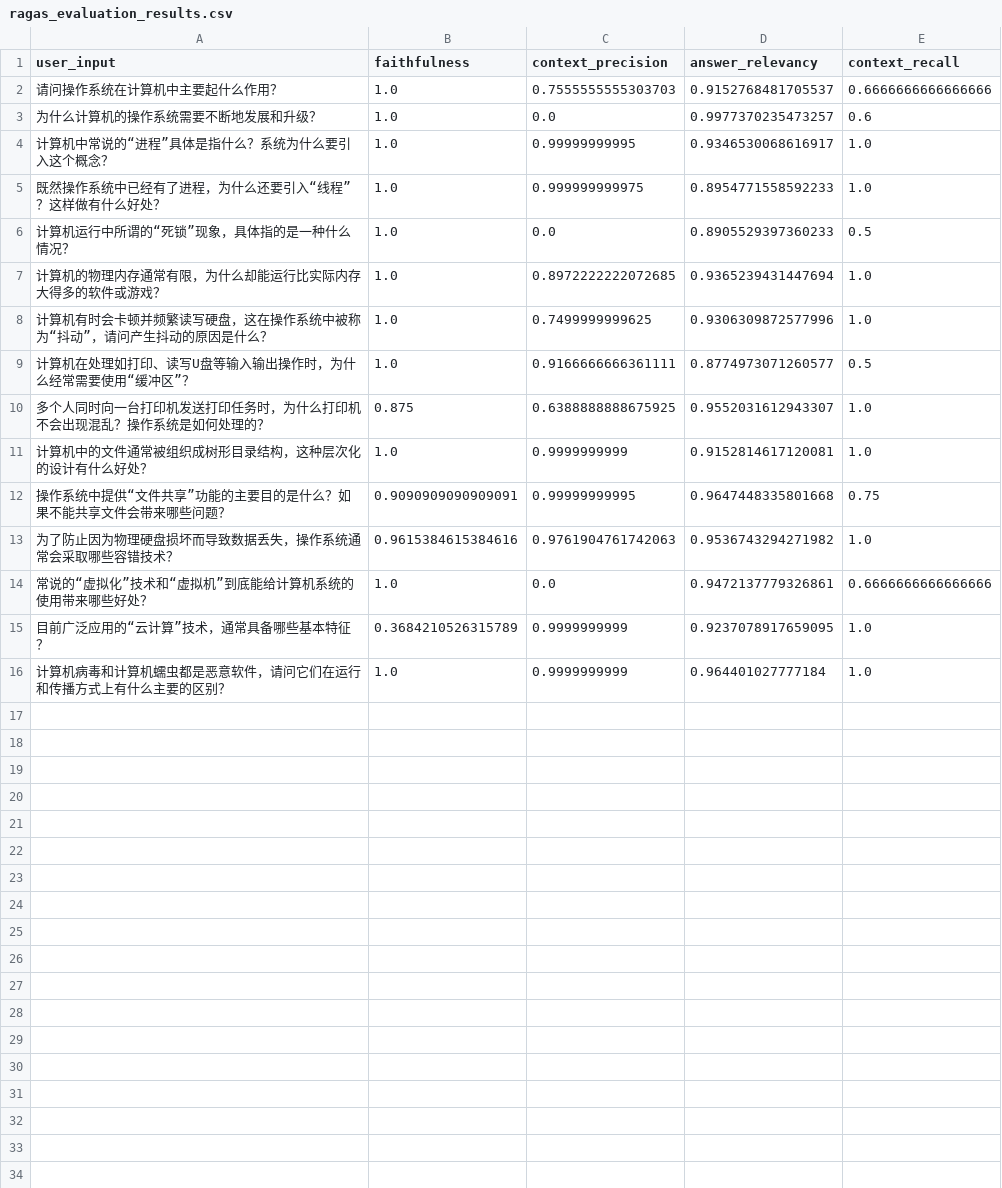
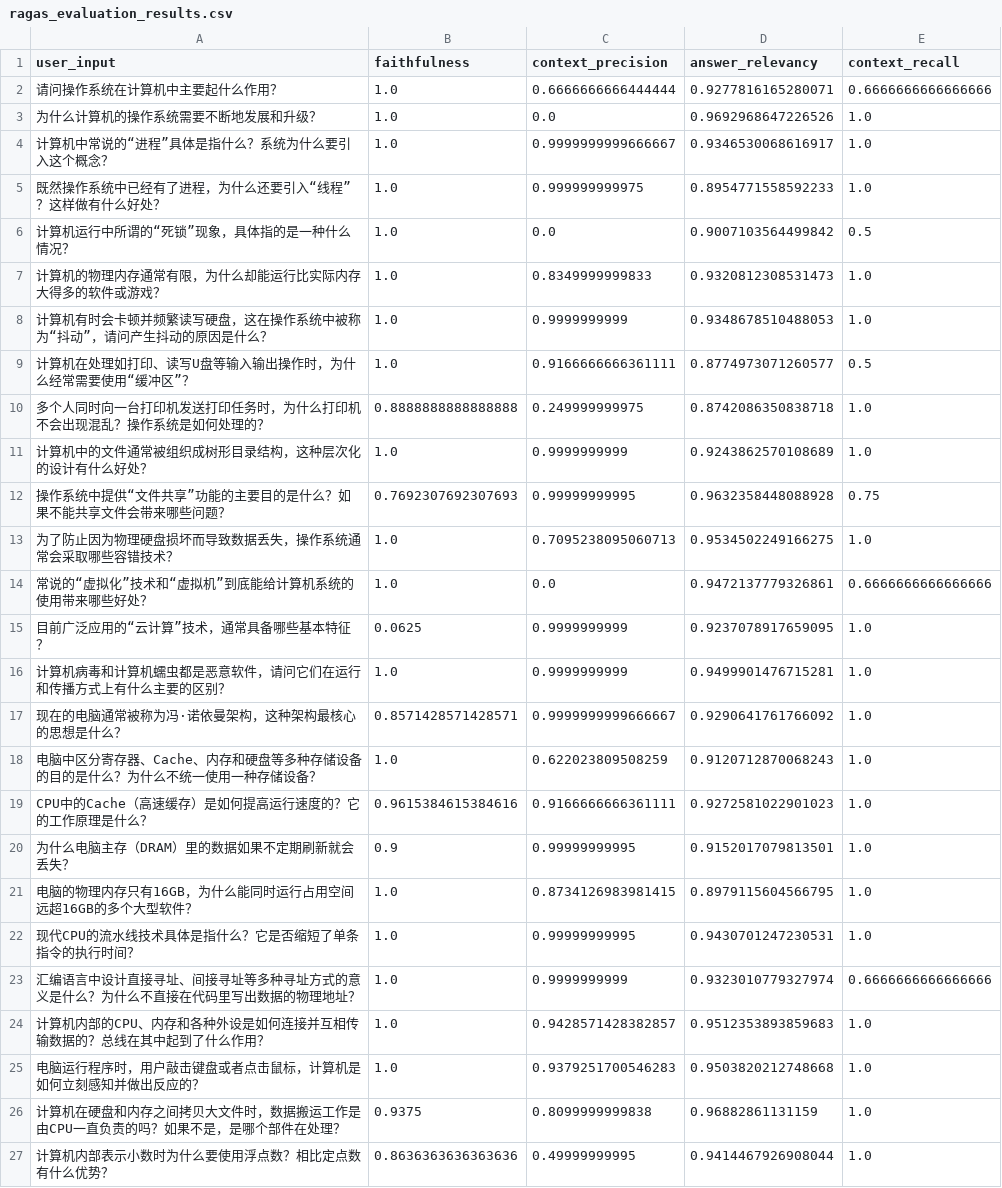
Before and after one commit to Tanimasu/rag-textbook-qa, a CSV file: project/ragas_evaluation_results.csv, drawn as a sheet; only a part is shown; the diff covers the shown part only.

```diff
--- a/project/ragas_evaluation_results.csv
+++ b/project/ragas_evaluation_results.csv
@@ -1,16 +1,27 @@
 user_input,faithfulness,context_precision,answer_relevancy,context_recall
-请问操作系统在计算机中主要起什么作用？,1.0,0.7555555555303703,0.9152768481705537,0.6666666666666666
-为什么计算机的操作系统需要不断地发展和升级？,1.0,0.0,0.9977370235473257,0.6
-计算机中常说的“进程”具体是指什么？系统为什么要引入这个概念？,1.0,0.99999999995,0.9346530068616917,1.0
+请问操作系统在计算机中主要起什么作用？,1.0,0.6666666666444444,0.9277816165280071,0.6666666666666666
+为什么计算机的操作系统需要不断地发展和升级？,1.0,0.0,0.9692968647226526,1.0
+计算机中常说的“进程”具体是指什么？系统为什么要引入这个概念？,1.0,0.9999999999666667,0.9346530068616917,1.0
 既然操作系统中已经有了进程，为什么还要引入“线程”？这样做有什么好处？,1.0,0.999999999975,0.8954771558592233,1.0
-计算机运行中所谓的“死锁”现象，具体指的是一种什么情况？,1.0,0.0,0.8905529397360233,0.5
-计算机的物理内存通常有限，为什么却能运行比实际内存大得多的软件或游戏？,1.0,0.8972222222072685,0.9365239431447694,1.0
-计算机有时会卡顿并频繁读写硬盘，这在操作系统中被称为“抖动”，请问产生抖动的原因是什么？,1.0,0.7499999999625,0.9306309872577996,1.0
+计算机运行中所谓的“死锁”现象，具体指的是一种什么情况？,1.0,0.0,0.9007103564499842,0.5
+计算机的物理内存通常有限，为什么却能运行比实际内存大得多的软件或游戏？,1.0,0.8349999999833,0.9320812308531473,1.0
+计算机有时会卡顿并频繁读写硬盘，这在操作系统中被称为“抖动”，请问产生抖动的原因是什么？,1.0,0.9999999999,0.9348678510488053,1.0
 计算机在处理如打印、读写U盘等输入输出操作时，为什么经常需要使用“缓冲区”？,1.0,0.9166666666361111,0.8774973071260577,0.5
-多个人同时向一台打印机发送打印任务时，为什么打印机不会出现混乱？操作系统是如何处理的？,0.875,0.6388888888675925,0.9552031612943307,1.0
-计算机中的文件通常被组织成树形目录结构，这种层次化的设计有什么好处？,1.0,0.9999999999,0.9152814617120081,1.0
-操作系统中提供“文件共享”功能的主要目的是什么？如果不能共享文件会带来哪些问题？,0.9090909090909091,0.99999999995,0.9647448335801668,0.75
-为了防止因为物理硬盘损坏而导致数据丢失，操作系统通常会采取哪些容错技术？,0.9615384615384616,0.9761904761742063,0.9536743294271982,1.0
+多个人同时向一台打印机发送打印任务时，为什么打印机不会出现混乱？操作系统是如何处理的？,0.8888888888888888,0.249999999975,0.8742086350838718,1.0
+计算机中的文件通常被组织成树形目录结构，这种层次化的设计有什么好处？,1.0,0.9999999999,0.9243862570108689,1.0
+操作系统中提供“文件共享”功能的主要目的是什么？如果不能共享文件会带来哪些问题？,0.7692307692307693,0.99999999995,0.9632358448088928,0.75
+为了防止因为物理硬盘损坏而导致数据丢失，操作系统通常会采取哪些容错技术？,1.0,0.7095238095060713,0.9534502249166275,1.0
 常说的“虚拟化”技术和“虚拟机”到底能给计算机系统的使用带来哪些好处？,1.0,0.0,0.9472137779326861,0.6666666666666666
-目前广泛应用的“云计算”技术，通常具备哪些基本特征？,0.3684210526315789,0.9999999999,0.9237078917659095,1.0
-计算机病毒和计算机蠕虫都是恶意软件，请问它们在运行和传播方式上有什么主要的区别？,1.0,0.9999999999,0.964401027777184,1.0
+目前广泛应用的“云计算”技术，通常具备哪些基本特征？,0.0625,0.9999999999,0.9237078917659095,1.0
+计算机病毒和计算机蠕虫都是恶意软件，请问它们在运行和传播方式上有什么主要的区别？,1.0,0.9999999999,0.9499901476715281,1.0
+现在的电脑通常被称为冯·诺依曼架构，这种架构最核心的思想是什么？,0.8571428571428571,0.9999999999666667,0.9290641761766092,1.0
+电脑中区分寄存器、Cache、内存和硬盘等多种存储设备的目的是什么？为什么不统一使用一种存储设备？,1.0,0.622023809508259,0.9120712870068243,1.0
+CPU中的Cache（高速缓存）是如何提高运行速度的？它的工作原理是什么？,0.9615384615384616,0.9166666666361111,0.9272581022901023,1.0
+为什么电脑主存（DRAM）里的数据如果不定期刷新就会丢失？,0.9,0.99999999995,0.9152017079813501,1.0
+电脑的物理内存只有16GB，为什么能同时运行占用空间远超16GB的多个大型软件？,1.0,0.8734126983981415,0.8979115604566795,1.0
+现代CPU的流水线技术具体是指什么？它是否缩短了单条指令的执行时间？,1.0,0.99999999995,0.9430701247230531,1.0
+汇编语言中设计直接寻址、间接寻址等多种寻址方式的意义是什么？为什么不直接在代码里写出数据的物理地址？,1.0,0.9999999999,0.9323010779327974,0.6666666666666666
+计算机内部的CPU、内存和各种外设是如何连接并互相传输数据的？总线在其中起到了什么作用？,1.0,0.9428571428382857,0.9512353893859683,1.0
+电脑运行程序时，用户敲击键盘或者点击鼠标，计算机是如何立刻感知并做出反应的？,1.0,0.9379251700546283,0.9503820212748668,1.0
+计算机在硬盘和内存之间拷贝大文件时，数据搬运工作是由CPU一直负责的吗？如果不是，是哪个部件在处理？,0.9375,0.8099999999838,0.96882861131159,1.0
+计算机内部表示小数时为什么要使用浮点数？相比定点数有什么优势？,0.8636363636363636,0.49999999995,0.9414467926908044,1.0
```
Also changed, not shown: 4 added rows elsewhere in this file, 31 other files.
